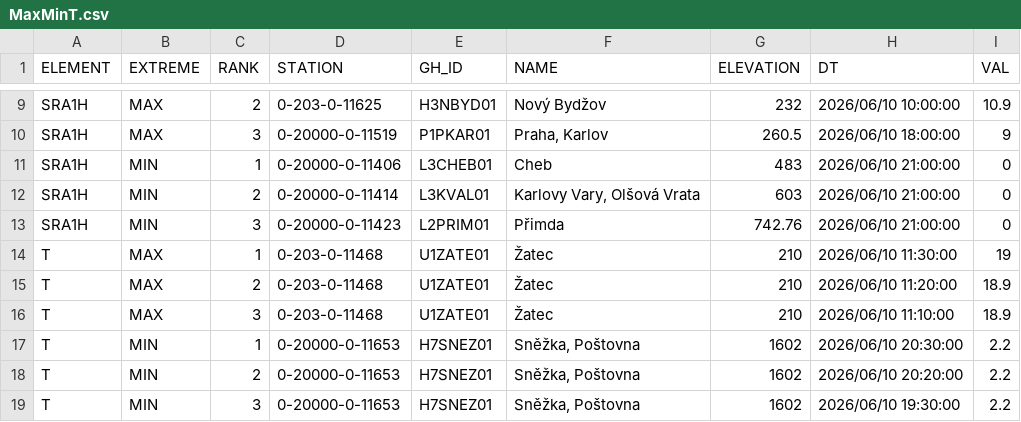
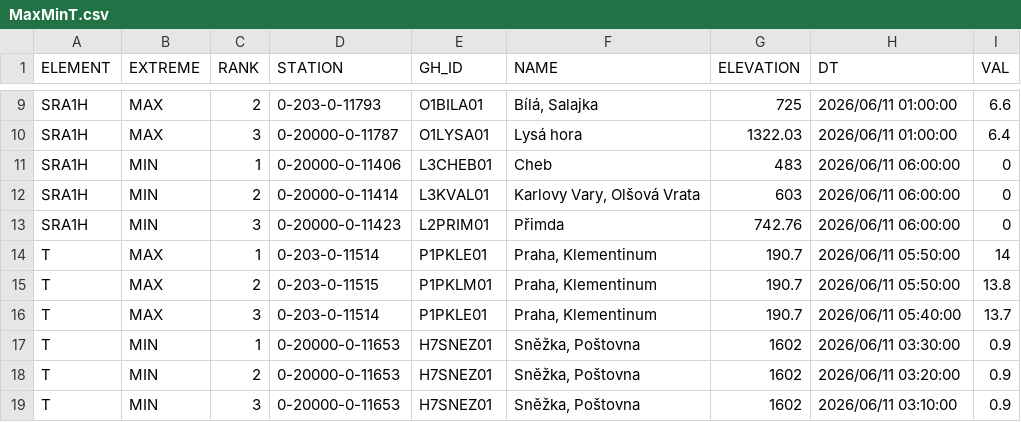
Before and after one commit to RadimTol/OpenData, a CSV file: MaxMinT.csv, drawn as a sheet; only a part is shown, gaps mark what is left out; the diff covers the shown part only.

```diff
--- a/MaxMinT.csv
+++ b/MaxMinT.csv
@@ -9,11 +9,11 @@
-"SRA1H","MAX",2,"0-203-0-11625","H3NBYD01","Nový Bydžov",232,"2026/06/10 10:00:00",10.9
-"SRA1H","MAX",3,"0-20000-0-11519","P1PKAR01","Praha, Karlov",260.5,"2026/06/10 18:00:00",9
-"SRA1H","MIN",1,"0-20000-0-11406","L3CHEB01","Cheb",483,"2026/06/10 21:00:00",0
-"SRA1H","MIN",2,"0-20000-0-11414","L3KVAL01","Karlovy Vary, Olšová Vrata",603,"2026/06/10 21:00:00",0
-"SRA1H","MIN",3,"0-20000-0-11423","L2PRIM01","Přimda",742.76,"2026/06/10 21:00:00",0
-"T","MAX",1,"0-203-0-11468","U1ZATE01","Žatec",210,"2026/06/10 11:30:00",19
-"T","MAX",2,"0-203-0-11468","U1ZATE01","Žatec",210,"2026/06/10 11:20:00",18.9
-"T","MAX",3,"0-203-0-11468","U1ZATE01","Žatec",210,"2026/06/10 11:10:00",18.9
-"T","MIN",1,"0-20000-0-11653","H7SNEZ01","Sněžka, Poštovna",1602,"2026/06/10 20:30:00",2.2
-"T","MIN",2,"0-20000-0-11653","H7SNEZ01","Sněžka, Poštovna",1602,"2026/06/10 20:20:00",2.2
-"T","MIN",3,"0-20000-0-11653","H7SNEZ01","Sněžka, Poštovna",1602,"2026/06/10 19:30:00",2.2
+"SRA1H","MAX",2,"0-203-0-11793","O1BILA01","Bílá, Salajka",725,"2026/06/11 01:00:00",6.6
+"SRA1H","MAX",3,"0-20000-0-11787","O1LYSA01","Lysá hora",1322.03,"2026/06/11 01:00:00",6.4
+"SRA1H","MIN",1,"0-20000-0-11406","L3CHEB01","Cheb",483,"2026/06/11 06:00:00",0
+"SRA1H","MIN",2,"0-20000-0-11414","L3KVAL01","Karlovy Vary, Olšová Vrata",603,"2026/06/11 06:00:00",0
+"SRA1H","MIN",3,"0-20000-0-11423","L2PRIM01","Přimda",742.76,"2026/06/11 06:00:00",0
+"T","MAX",1,"0-203-0-11514","P1PKLE01","Praha, Klementinum",190.7,"2026/06/11 05:50:00",14
+"T","MAX",2,"0-203-0-11515","P1PKLM01","Praha, Klementinum",190.7,"2026/06/11 05:50:00",13.8
+"T","MAX",3,"0-203-0-11514","P1PKLE01","Praha, Klementinum",190.7,"2026/06/11 05:40:00",13.7
+"T","MIN",1,"0-20000-0-11653","H7SNEZ01","Sněžka, Poštovna",1602,"2026/06/11 03:30:00",0.9
+"T","MIN",2,"0-20000-0-11653","H7SNEZ01","Sněžka, Poštovna",1602,"2026/06/11 03:20:00",0.9
+"T","MIN",3,"0-20000-0-11653","H7SNEZ01","Sněžka, Poštovna",1602,"2026/06/11 03:10:00",0.9
```
Also changed, not shown: 79 edited cells elsewhere in this file.
